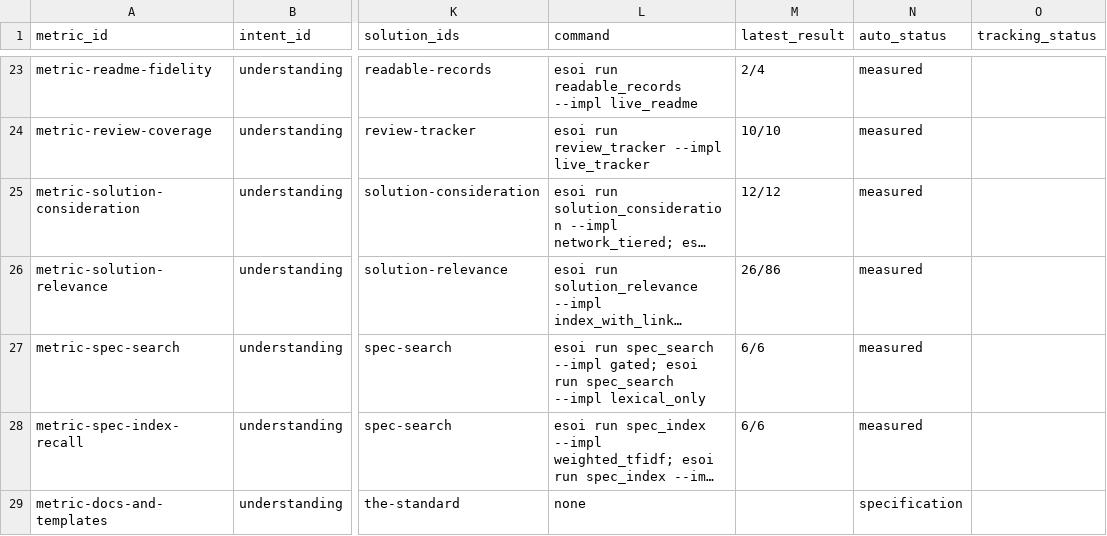
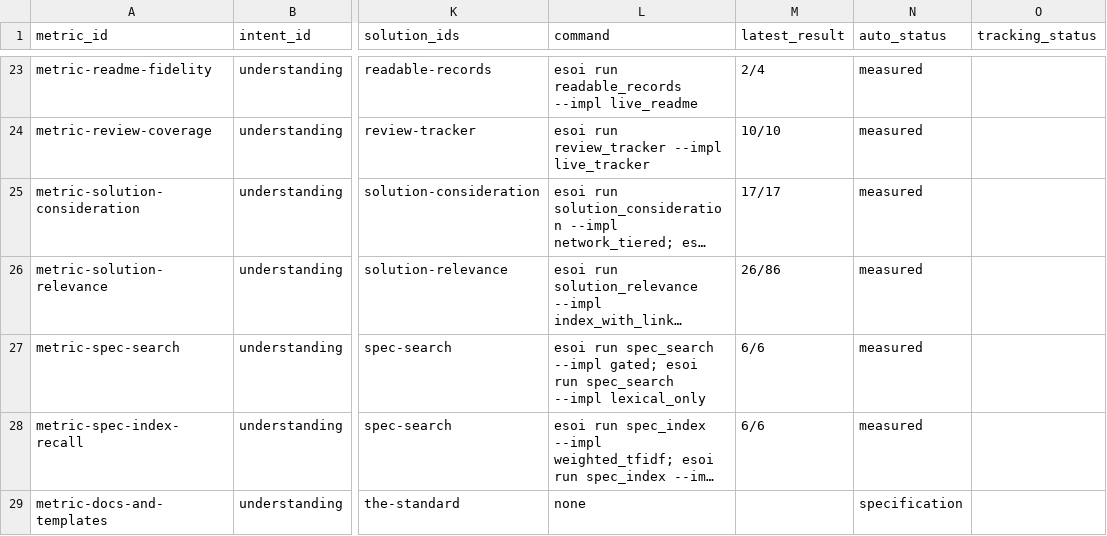
Before and after one commit to JoshuaMathias/evolvable-structure, a CSV file: esoi/tracker/metrics.csv, drawn as a sheet; only a part is shown, gaps mark what is left out; long unchanged cells end in …; the diff names each change by its address in the sheet, - before the commit and + after, or states it on an @@ line.

```diff
--- a/esoi/tracker/metrics.csv
+++ b/esoi/tracker/metrics.csv
-M25 (latest_result): 12/12
+M25 (latest_result): 17/17
```
Also changed, not shown: esoi/tracker/implementations.csv, esoi/tracker/solutions.csv, 4 other files.
